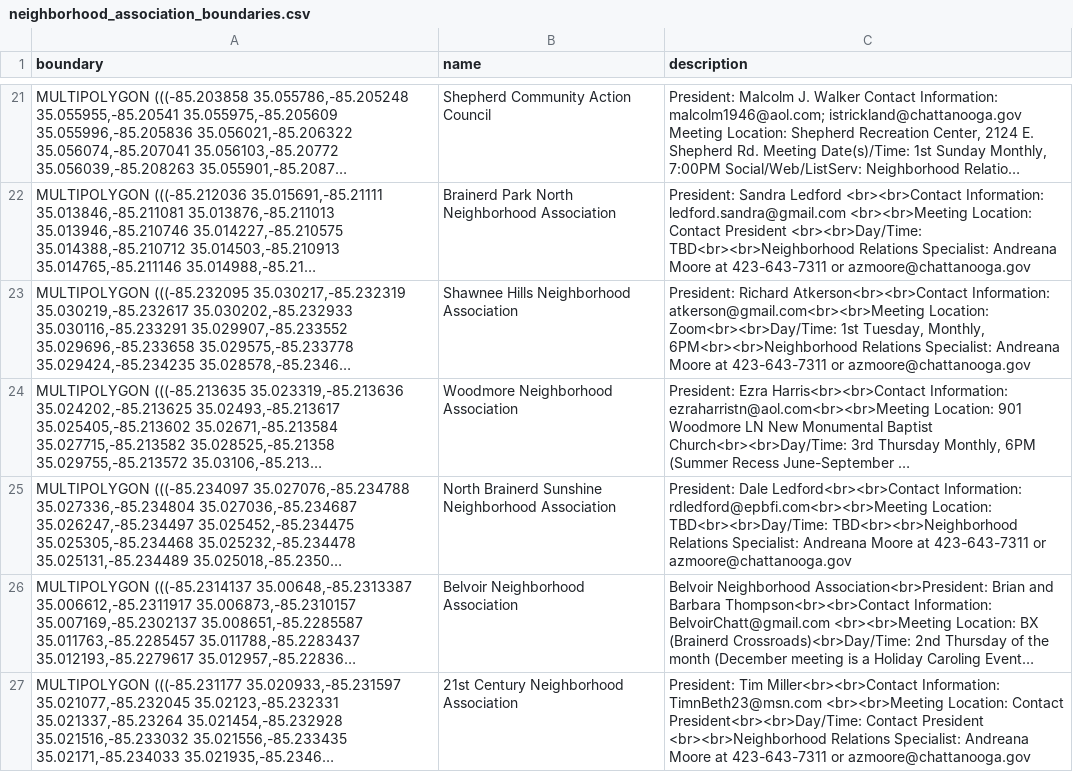
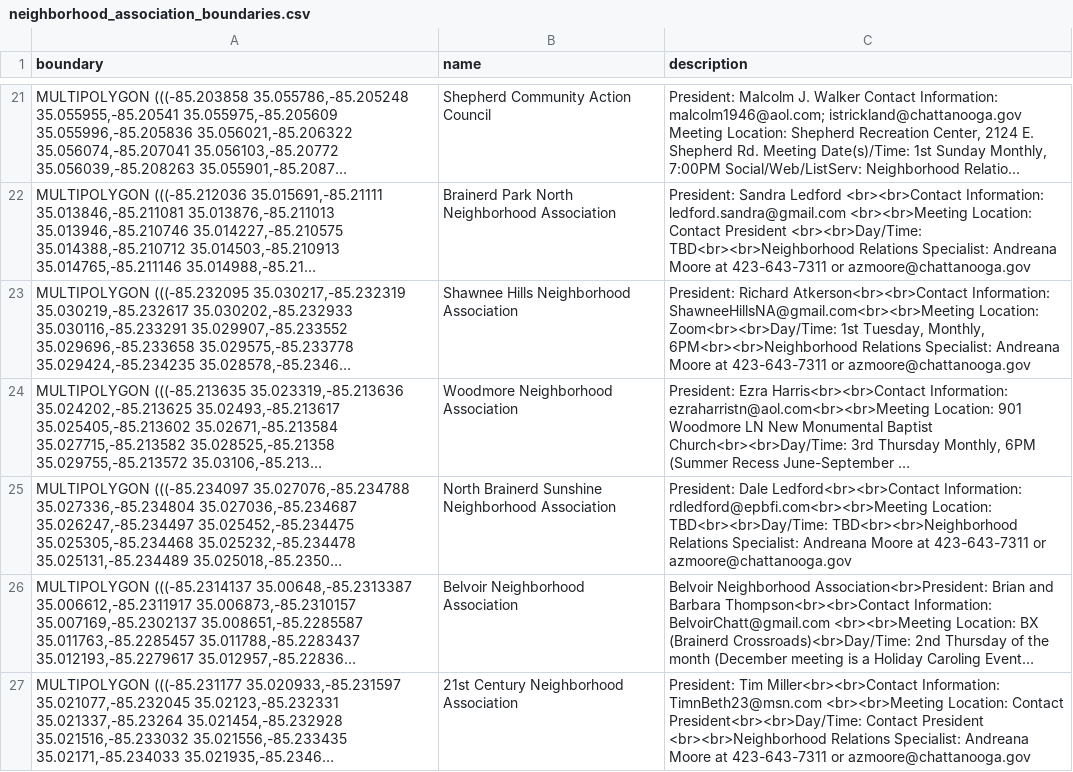
Before and after one commit to officeofperformancemanagement/neighborhood_association_boundaries, a CSV file: files/neighborhood_association_boundaries.csv, drawn as a sheet; only a part is shown, gaps mark what is left out; long unchanged cells end in …; the diff names each change by its address in the sheet, - before the commit and + after, or states it on an @@ line.

```diff
--- a/files/neighborhood_association_boundaries.csv
+++ b/files/neighborhood_association_boundaries.csv
-C23 (description): …Atkerson<br><br>Contact Information: atkerson@gmail.com<br><br>Meeting Location: Zoom<br><br>Day/Time:…
+C23 (description): …Atkerson<br><br>Contact Information: ShawneeHillsNA@gmail.com<br><br>Meeting Location: Zoom<br><br>Day/Time:…
```
